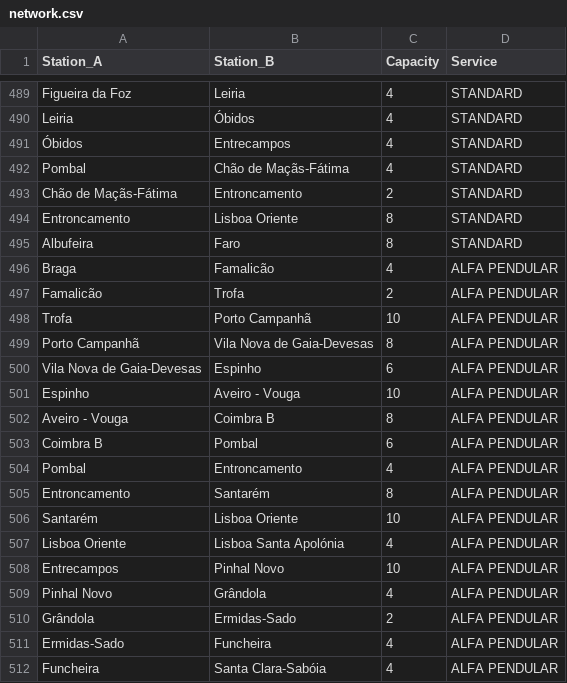
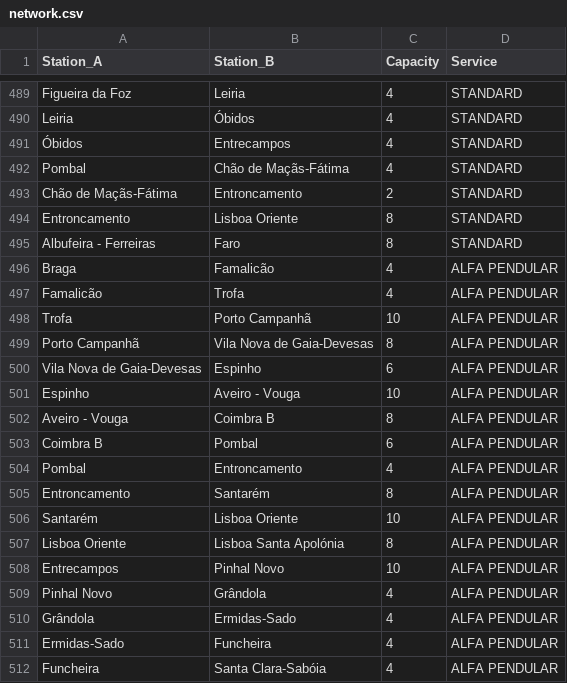
Before and after one commit to coutinho21/RailwayManager, a CSV file: data/network.csv, drawn as a sheet; only a part is shown, gaps mark what is left out.

```diff
--- a/data/network.csv
+++ b/data/network.csv
@@ -494,5 +494,5 @@ Chão de Maçãs-Fátima,Entroncamento,2,STANDARD
 Entroncamento,Lisboa Oriente,8,STANDARD
-Albufeira,Faro,8,STANDARD
+Albufeira - Ferreiras,Faro,8,STANDARD
 Braga,Famalicão,4,ALFA PENDULAR
-Famalicão,Trofa,2,ALFA PENDULAR
+Famalicão,Trofa,4,ALFA PENDULAR
 Trofa,Porto Campanhã,10,ALFA PENDULAR
@@ -506,6 +506,6 @@ Entroncamento,Santarém,8,ALFA PENDULAR
 Santarém,Lisboa Oriente,10,ALFA PENDULAR
-Lisboa Oriente,Lisboa Santa Apolónia,4,ALFA PENDULAR
+Lisboa Oriente,Lisboa Santa Apolónia,8,ALFA PENDULAR
 Entrecampos,Pinhal Novo,10,ALFA PENDULAR
 Pinhal Novo,Grândola,4,ALFA PENDULAR
-Grândola,Ermidas-Sado,2,ALFA PENDULAR
+Grândola,Ermidas-Sado,4,ALFA PENDULAR
 Ermidas-Sado,Funcheira,4,ALFA PENDULAR
```
Also changed, not shown: data/stations.csv, 4 other files.
